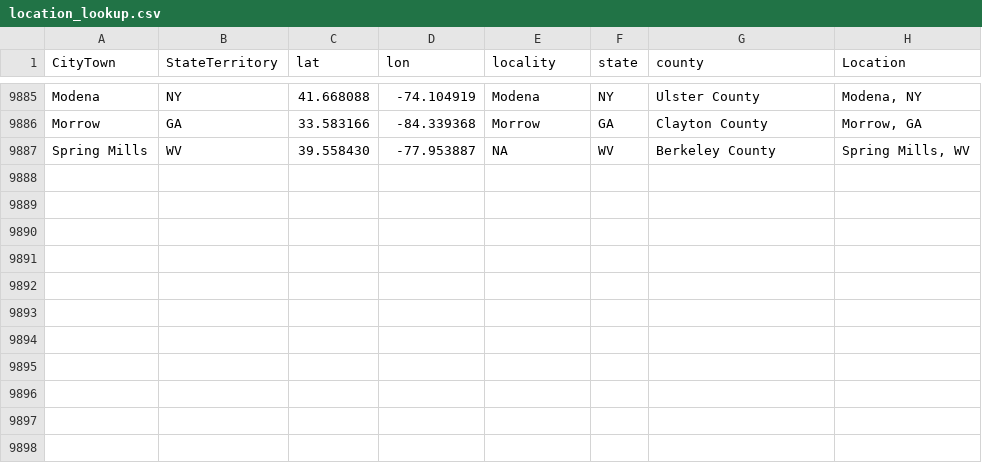
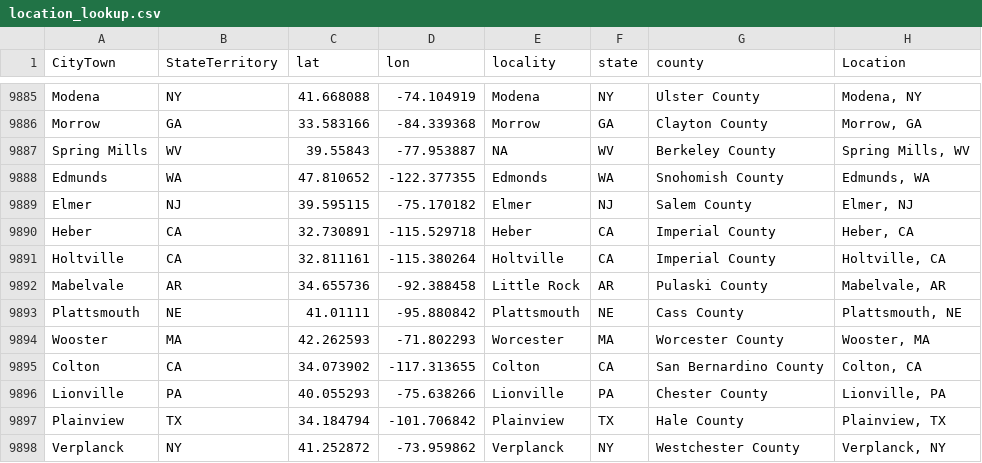
Before and after one commit to nonviolent-action-lab/crowd-counting-consortium, a CSV file: data_compilation/location_lookup.csv, drawn as a sheet; only a part is shown, gaps mark what is left out.

Commit message:
Weekly data update
Plus small tweaks to issue regex list

```diff
--- a/data_compilation/location_lookup.csv
+++ b/data_compilation/location_lookup.csv
@@ -9886,2 +9886,13 @@
 "Morrow","GA","33.583166","-84.339368","Morrow","GA","Clayton County","Morrow, GA"
-"Spring Mills","WV","39.558430","-77.953887",NA,"WV","Berkeley County","Spring Mills, WV"
+"Spring Mills","WV","39.55843","-77.953887",NA,"WV","Berkeley County","Spring Mills, WV"
+"Edmunds","WA","47.810652","-122.377355","Edmonds","WA","Snohomish County","Edmunds, WA"
+"Elmer","NJ","39.595115","-75.170182","Elmer","NJ","Salem County","Elmer, NJ"
+"Heber","CA","32.730891","-115.529718","Heber","CA","Imperial County","Heber, CA"
+"Holtville","CA","32.811161","-115.380264","Holtville","CA","Imperial County","Holtville, CA"
+"Mabelvale","AR","34.655736","-92.388458","Little Rock","AR","Pulaski County","Mabelvale, AR"
+"Plattsmouth","NE","41.01111","-95.880842","Plattsmouth","NE","Cass County","Plattsmouth, NE"
+"Wooster","MA","42.262593","-71.802293","Worcester","MA","Worcester County","Wooster, MA"
+"Colton","CA","34.073902","-117.313655","Colton","CA","San Bernardino County","Colton, CA"
+"Lionville","PA","40.055293","-75.638266","Lionville","PA","Chester County","Lionville, PA"
+"Plainview","TX","34.184794","-101.706842","Plainview","TX","Hale County","Plainview, TX"
+"Verplanck","NY","41.252872","-73.959862","Verplanck","NY","Westchester County","Verplanck, NY"
```
Also changed, not shown: 1 other file.
